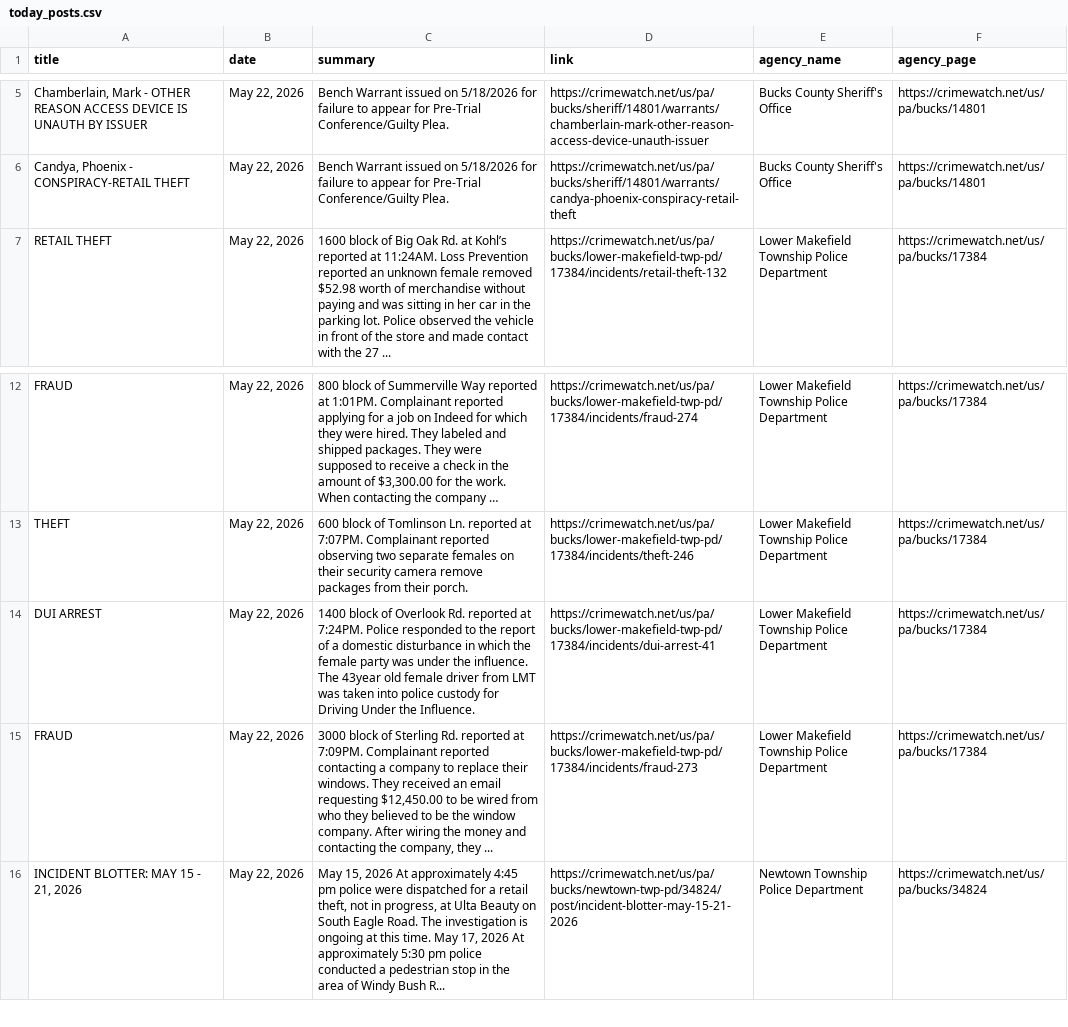
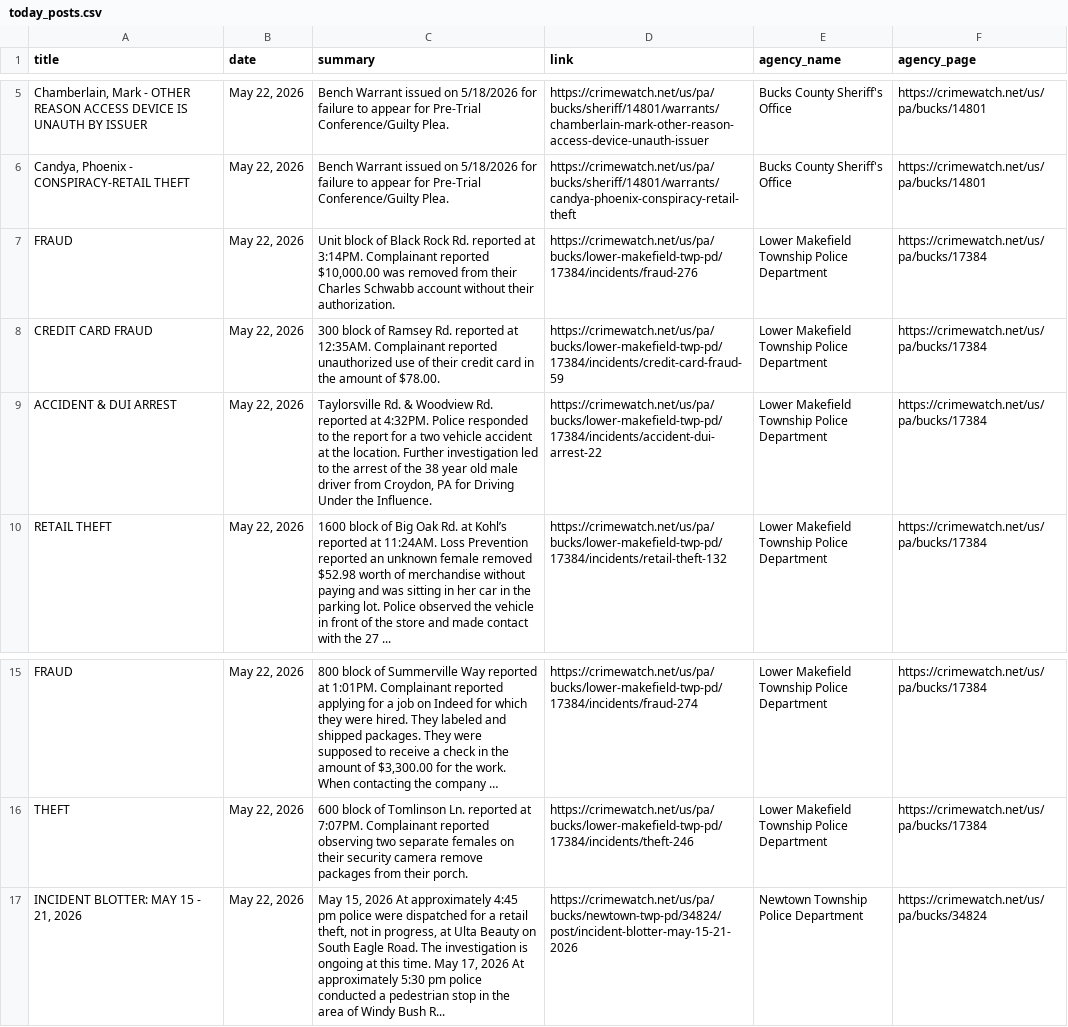
Before and after one commit to CUlleryUSATRepos/BucksCrimeWatchRepo, a CSV file: scripts/data/today_posts.csv, drawn as a sheet; only a part is shown, gaps mark what is left out; long unchanged cells end in …; removed rows and columns are numbered as before the commit, all else as after; the diff names each change by its address in the sheet, - before the commit and + after, or states it on an @@ line.

Commit message:
Auto update CrimeWatch dashboard

```diff
--- a/scripts/data/today_posts.csv
+++ b/scripts/data/today_posts.csv
+row 7: FRAUD | May 22, 2026 | Unit block of Black Rock Rd. reported at 3:14PM. Complainant reported $10,000.00 was removed from their Charles Schwabb account without their authorization. | https://crimewatch.net/us/pa/bucks/lower-makefield-twp-pd/17384/incidents/fraud-276 | Lower Makefield Township Police Department | https://crimewatch.net/us/pa/bucks/17384
+row 8: CREDIT CARD FRAUD | May 22, 2026 | 300 block of Ramsey Rd. reported at 12:35AM. Complainant reported unauthorized use of their credit card in the amount of $78.00. | https://crimewatch.net/us/pa/bucks/lower-makefield-twp-pd/17384/incidents/credit-card-fraud-59 | Lower Makefield Township Police Department | https://crimewatch.net/us/pa/bucks/17384
+row 9: ACCIDENT & DUI ARREST | May 22, 2026 | Taylorsville Rd. & Woodview Rd. reported at 4:32PM. Police responded to the report for a two vehicle accident at the location. Further investigation led to the arrest of the 38 year old male driver from Croydon, PA for Driving Under the Influence. | https://crimewatch.net/us/pa/bucks/lower-makefield-twp-pd/17384/incidents/accident-dui-arrest-22 | Lower Makefield Township Police Department | https://crimewatch.net/us/pa/bucks/17384
-row 14: DUI ARREST | May 22, 2026 | 1400 block of Overlook Rd. reported at 7:24PM. Police responded to the report of a domestic disturbance in which the female party was under the influence. The 43year old female driver from LMT was taken into police custody for Driving Under the Influence. | https://crimewatch.net/us/pa/bucks/lower-makefield-twp-pd/17384/incidents/dui-arrest-41 | Lower Makefield Township Police Department | https://crimewatch.net/us/pa/bucks/17384
-row 15: FRAUD | May 22, 2026 | 3000 block of Sterling Rd. reported at 7:09PM. Complainant reported contacting a company to replace their windows. They received an email requesting $12,450.00 to be wired from who they believed to be the window company. After wiring the money and contacting the company, they ... | https://crimewatch.net/us/pa/bucks/lower-makefield-twp-pd/17384/incidents/fraud-273 | Lower Makefield Township Police Department | https://crimewatch.net/us/pa/bucks/17384
```
Also changed, not shown: 1 other file.
